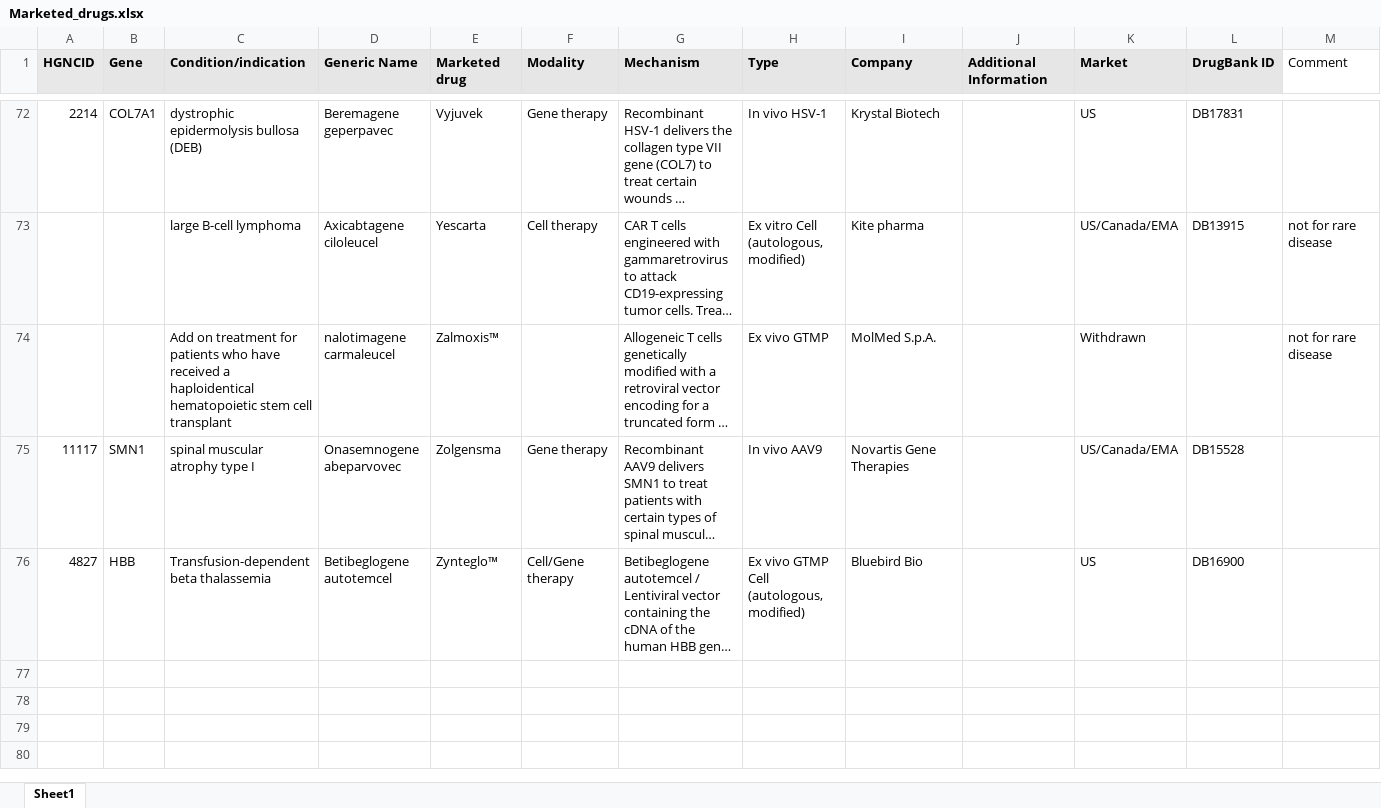
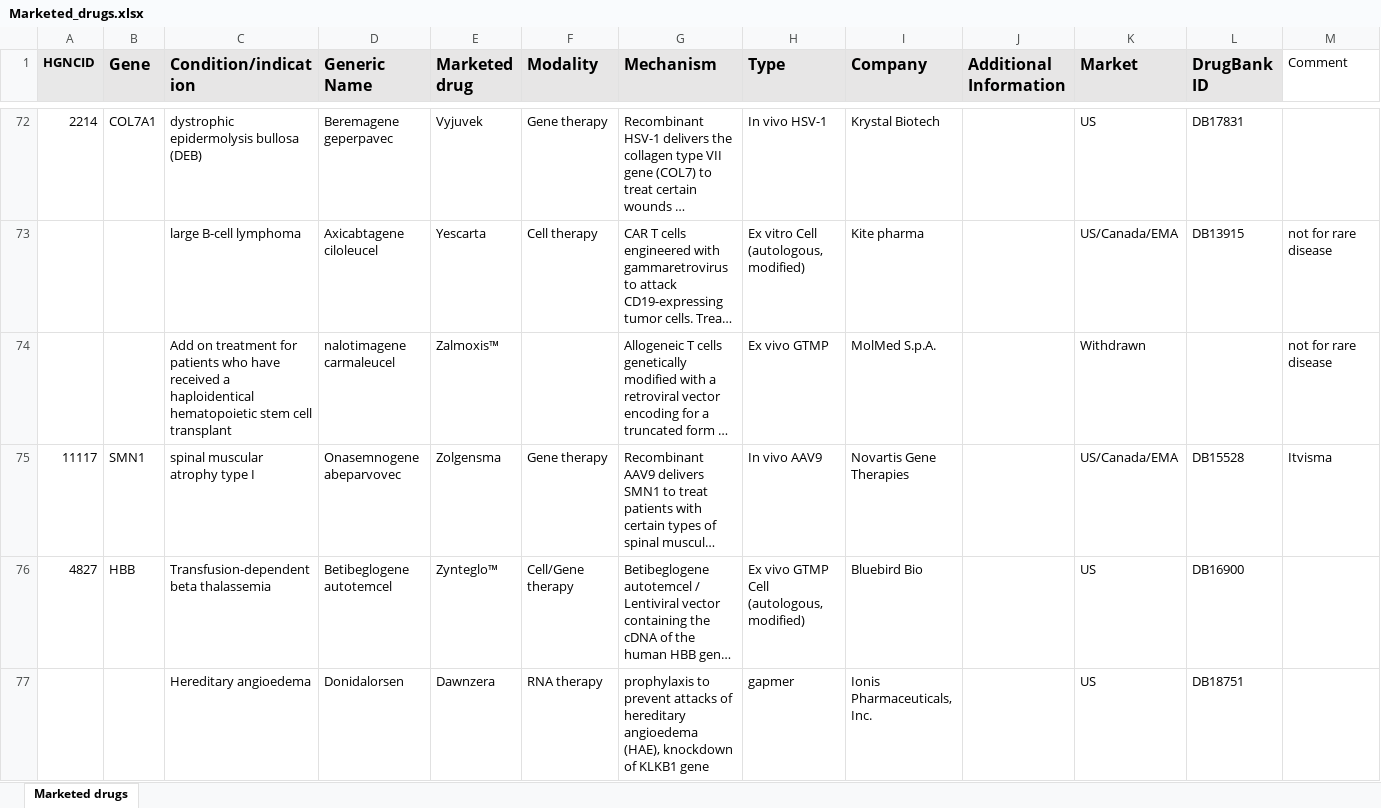
Before and after one commit to N1Collaborative/Gene_Registry, an Excel workbook: Marketed_drugs.xlsx, sheet Marketed drugs, drawn as a sheet; only a part is shown, gaps mark what is left out; long unchanged cells end in …; values as stored, in another font and other column widths than the file's, no borders; the diff covers the shown part only; the diff names each change by its address in the sheet, - before the commit and + after, or states it on an @@ line.

```diff
--- a/Marketed_drugs.xlsx (sheet Marketed drugs)
+++ b/Marketed_drugs.xlsx (sheet Marketed drugs)
-sheet tab: Sheet1
+sheet tab: Marketed drugs
@@ B1:L1 text size: larger @@
-M75 (Comment): (empty)
+M75 (Comment): Itvisma
+row 77:  |  | Hereditary angioedema | Donidalorsen | Dawnzera | RNA therapy | prophylaxis to prevent attacks of hereditary angioedema (HAE), knockdown of KLKB1 gene | gapmer | Ionis Pharmaceuticals, Inc. |  | US | DB18751
```
Also changed, not shown: 2 added rows elsewhere in this sheet, N1C_projects.xlsx, assessed_variants.xlsx.
